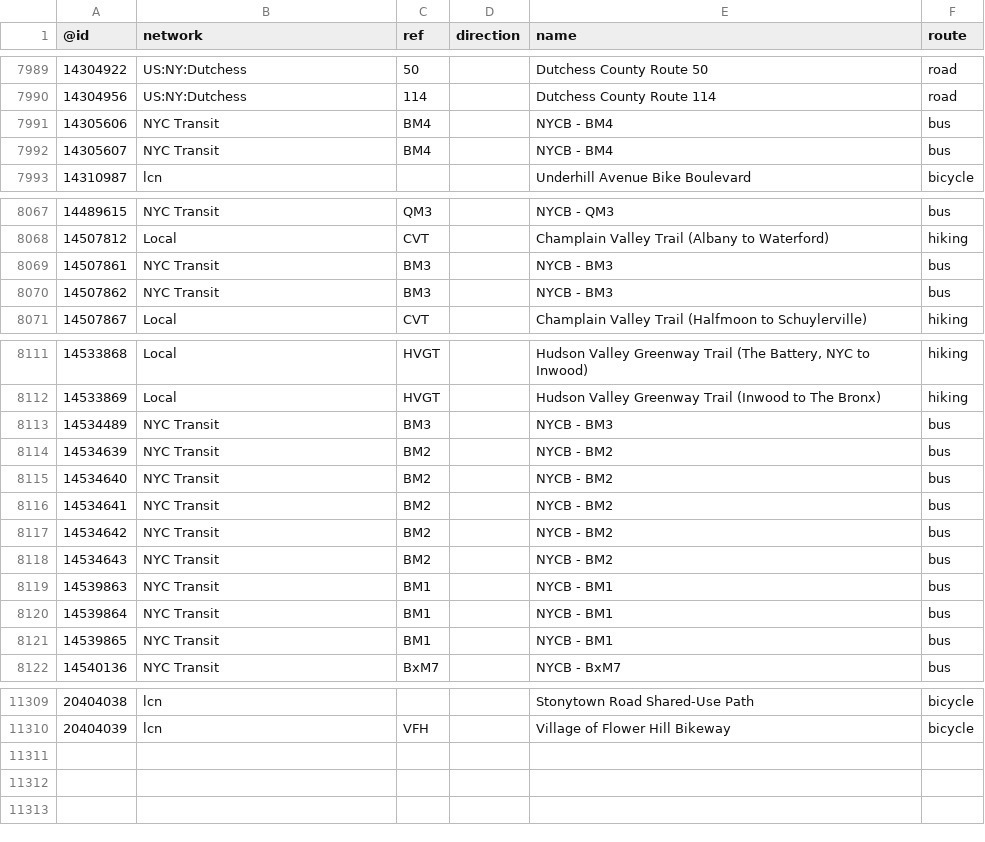
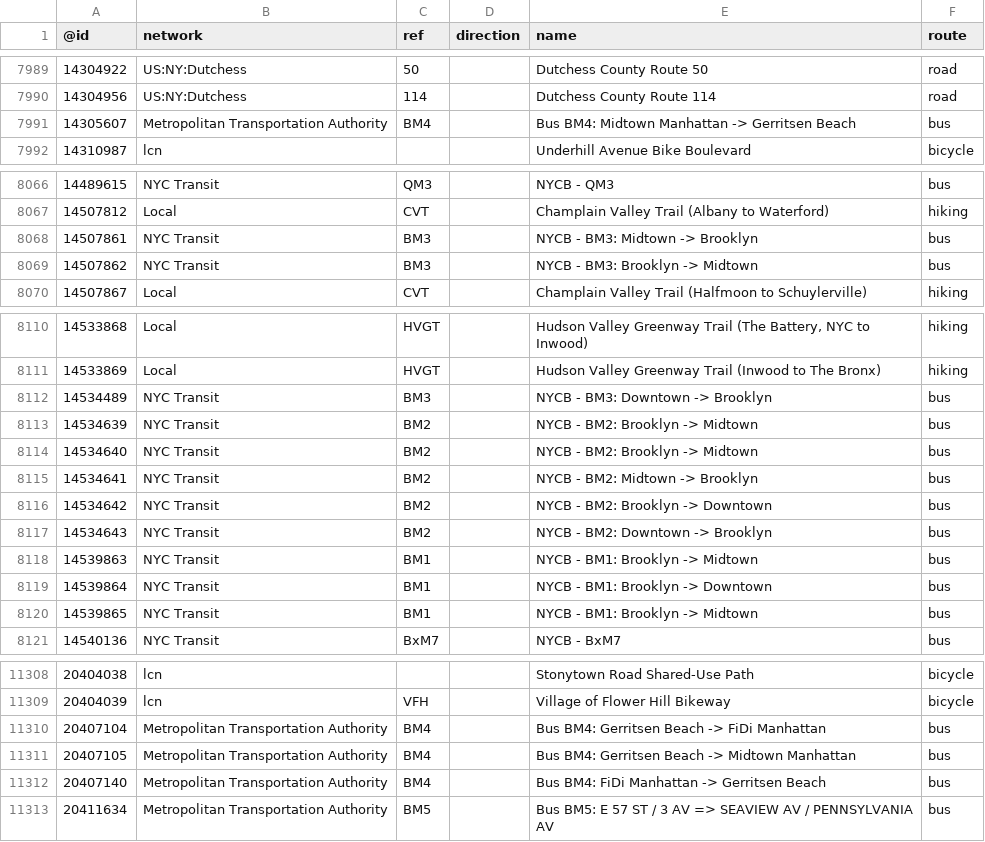
Before and after one commit to nickrsan/osm-us-route-relation-changes, a TSV file: tsv/routes_US-NY.tsv, drawn as a sheet; only a part is shown, gaps mark what is left out; the diff covers the shown part only.

```diff
--- a/tsv/routes_US-NY.tsv
+++ b/tsv/routes_US-NY.tsv
@@ -7990,4 +7990,3 @@
 14304956	US:NY:Dutchess	114		Dutchess County Route 114	road
-14305606	NYC Transit	BM4		NYCB - BM4	bus
-14305607	NYC Transit	BM4		NYCB - BM4	bus
+14305607	Metropolitan Transportation Authority	BM4		Bus BM4: Midtown Manhattan -> Gerritsen Beach	bus
 14310987	lcn			Underhill Avenue Bike Boulevard	bicycle
@@ -8068,4 +8067,4 @@
 14507812	Local	CVT		Champlain Valley Trail (Albany to Waterford)	hiking
-14507861	NYC Transit	BM3		NYCB - BM3	bus
-14507862	NYC Transit	BM3		NYCB - BM3	bus
+14507861	NYC Transit	BM3		NYCB - BM3: Midtown -> Brooklyn	bus
+14507862	NYC Transit	BM3		NYCB - BM3: Brooklyn -> Midtown	bus
 14507867	Local	CVT		Champlain Valley Trail (Halfmoon to Schuylerville)	hiking
@@ -8112,11 +8111,11 @@
 14533869	Local	HVGT		Hudson Valley Greenway Trail (Inwood to The Bronx)	hiking
-14534489	NYC Transit	BM3		NYCB - BM3	bus
-14534639	NYC Transit	BM2		NYCB - BM2	bus
-14534640	NYC Transit	BM2		NYCB - BM2	bus
-14534641	NYC Transit	BM2		NYCB - BM2	bus
-14534642	NYC Transit	BM2		NYCB - BM2	bus
-14534643	NYC Transit	BM2		NYCB - BM2	bus
-14539863	NYC Transit	BM1		NYCB - BM1	bus
-14539864	NYC Transit	BM1		NYCB - BM1	bus
-14539865	NYC Transit	BM1		NYCB - BM1	bus
+14534489	NYC Transit	BM3		NYCB - BM3: Downtown -> Brooklyn	bus
+14534639	NYC Transit	BM2		NYCB - BM2: Brooklyn -> Midtown	bus
+14534640	NYC Transit	BM2		NYCB - BM2: Brooklyn -> Midtown	bus
+14534641	NYC Transit	BM2		NYCB - BM2: Midtown -> Brooklyn	bus
+14534642	NYC Transit	BM2		NYCB - BM2: Brooklyn -> Downtown	bus
+14534643	NYC Transit	BM2		NYCB - BM2: Downtown -> Brooklyn	bus
+14539863	NYC Transit	BM1		NYCB - BM1: Brooklyn -> Midtown	bus
+14539864	NYC Transit	BM1		NYCB - BM1: Brooklyn -> Downtown	bus
+14539865	NYC Transit	BM1		NYCB - BM1: Brooklyn -> Midtown	bus
 14540136	NYC Transit	BxM7		NYCB - BxM7	bus
@@ -11310 +11309,5 @@
 20404039	lcn	VFH		Village of Flower Hill Bikeway	bicycle
+20407104	Metropolitan Transportation Authority	BM4		Bus BM4: Gerritsen Beach -> FiDi Manhattan	bus
+20407105	Metropolitan Transportation Authority	BM4		Bus BM4: Gerritsen Beach -> Midtown Manhattan	bus
+20407140	Metropolitan Transportation Authority	BM4		Bus BM4: FiDi Manhattan -> Gerritsen Beach	bus
+20411634	Metropolitan Transportation Authority	BM5		Bus BM5: E 57 ST / 3 AV => SEAVIEW AV / PENNSYLVANIA AV	bus
```
Also changed, not shown: 2 edited cells elsewhere in this file, tsv/routes_US-AL.tsv, tsv/routes_US-AZ.tsv, 2 other files.
